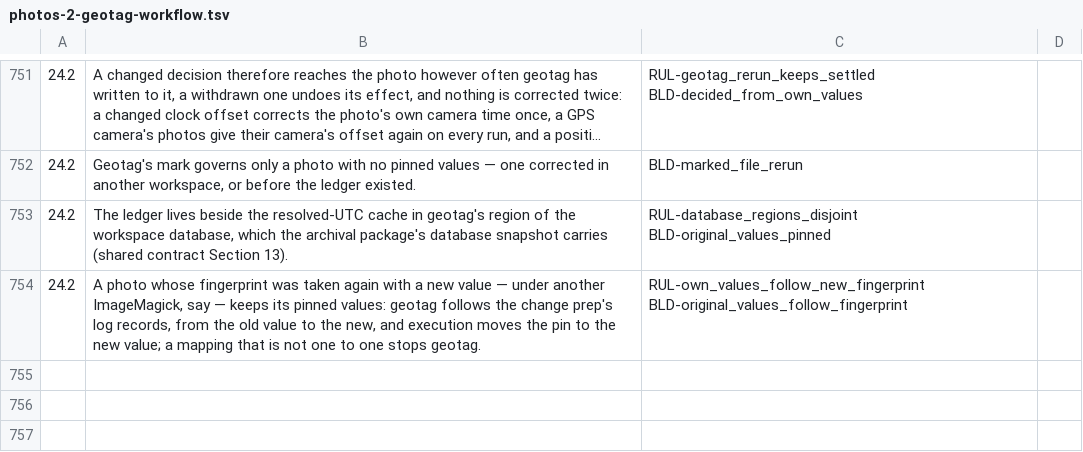
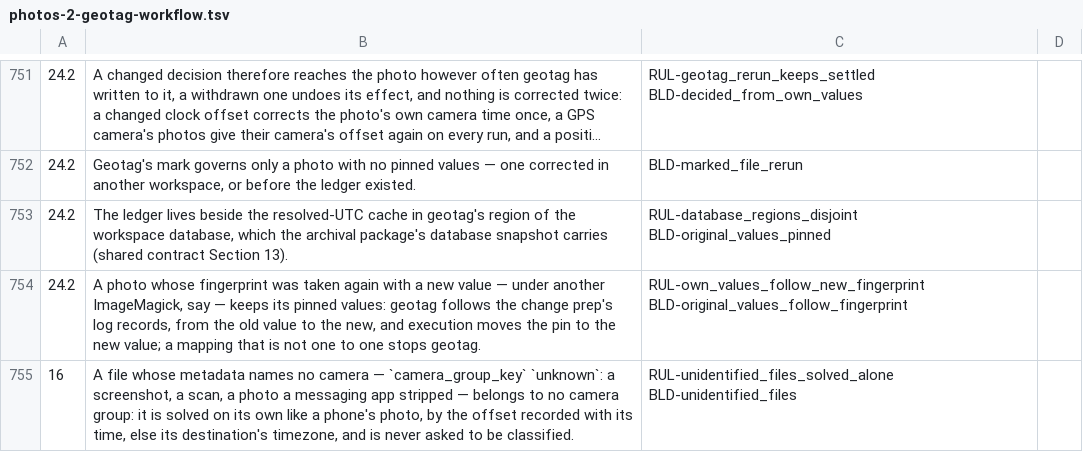
Before and after one commit to sigfridvonshrink/photos-cartographer, a TSV file: spec/conversion/photos-2-geotag-workflow.tsv, drawn as a sheet; only a part is shown, gaps mark what is left out; long unchanged cells end in ….

Commit message:
Solve a file naming no camera on its own
A file whose metadata names no serial, make, model or owner — a
screenshot, a scan, a photo a messaging app stripped — got the camera-group
key "unknown", and every such file shared it: geotag stopped to have it
classed as if it were one camera, and classed a camera it would have given
them all one clock offset per destination and day.

Such a file is now no group to class: recognize_camera_groups gives it the
class "unidentified" whatever the configuration lists, it gets no offset
cell and is never asked about, and its time is resolved as a phone's is —
by the offset recorded with its time (unidentified_native_offset), else its
destination's timezone. Prep names the key NO_IDENTITY_KEY.

New, at seed: RUL-unidentified_files_solved_alone, its rationale and
BLD-unidentified_files, under geotag §16. BACKLOG item 10 is done.

```diff
--- a/spec/conversion/photos-2-geotag-workflow.tsv
+++ b/spec/conversion/photos-2-geotag-workflow.tsv
@@ -754 +754,2 @@
 24.2	A photo whose fingerprint was taken again with a new value — under another ImageMagick, say — keeps its pinned values: geotag follows the change prep's log records, from the old value to the new, and execution moves the pin to the new value; a mapping that is not one to one stops geotag.	RUL-own_values_follow_new_fingerprint BLD-original_values_follow_fingerprint	
+16	A file whose metadata names no camera — `camera_group_key` `unknown`: a screenshot, a scan, a photo a messaging app stripped — belongs to no camera group: it is solved on its own like a phone's photo, by the offset recorded with its time, else its destination's timezone, and is never asked to be classified.	RUL-unidentified_files_solved_alone BLD-unidentified_files	
```
Also changed, not shown: 10 other files.
